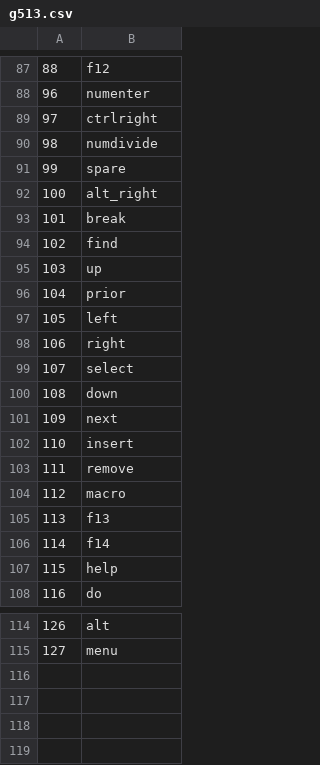
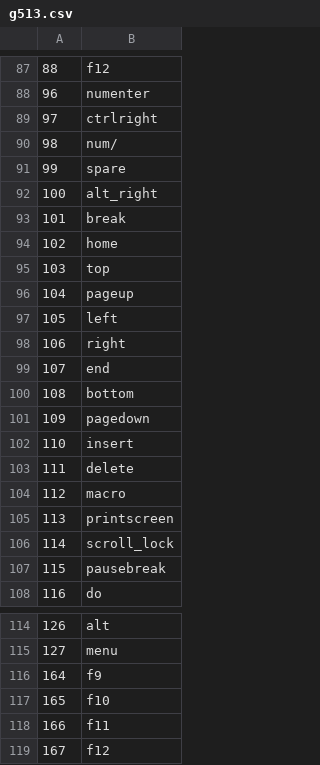
Before and after one commit to colefuerth/g810-led-patterns, a CSV file: g513.csv, drawn as a sheet; only a part is shown, gaps mark what is left out; the diff covers the shown part only.

```diff
--- a/g513.csv
+++ b/g513.csv
@@ -89,3 +89,3 @@
 97,ctrlright
-98,numdivide
+98,num/
 99,spare
@@ -93,16 +93,16 @@
 101,break
-102,find
-103,up
-104,prior
+102,home
+103,top
+104,pageup
 105,left
 106,right
-107,select
-108,down
-109,next
+107,end
+108,bottom
+109,pagedown
 110,insert
-111,remove
+111,delete
 112,macro
-113,f13
-114,f14
-115,help
+113,printscreen
+114,scroll_lock
+115,pausebreak
 116,do
@@ -115 +115,5 @@
 127,menu
+164,f9
+165,f10
+166,f11
+167,f12
```
Also changed, not shown: 2 edited cells elsewhere in this file, 4 other files.
